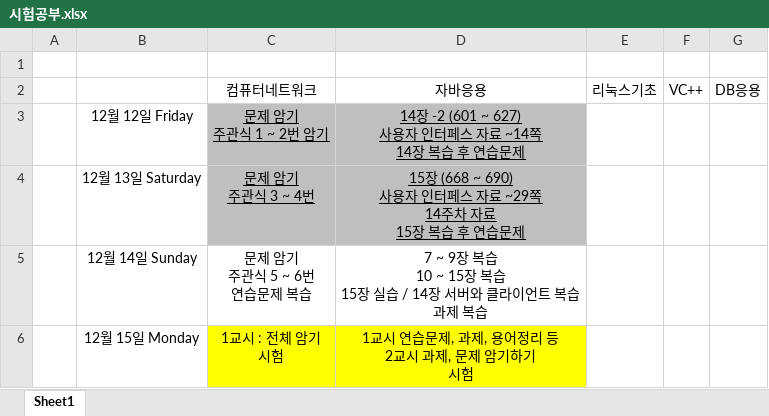
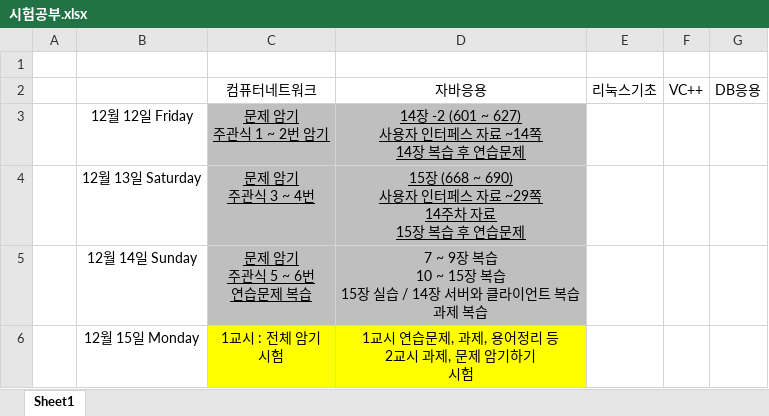
Before and after one commit to CANalSom/caweb, an Excel workbook: 시험공부.xlsx, sheet Sheet1, drawn as a sheet; values as stored, in another font and other column widths than the file's, no borders; the diff names each change by its address in the sheet, - before the commit and + after, or states it on an @@ line.

Commit message:
20251215

```diff
--- a/시험공부.xlsx (sheet Sheet1)
+++ b/시험공부.xlsx (sheet Sheet1)
-C5:D5 fill: none
+C5:D5 fill: #BFBFBF
-C5 underline: off
+C5 underline: on
```
